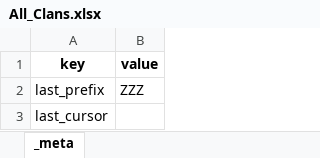
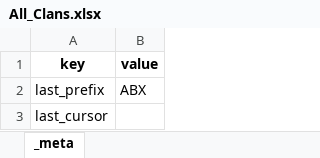
Before and after one commit to Lucascgrs/ClashofClans, an Excel workbook: All_Clans.xlsx, sheet _meta, drawn as a sheet; values as stored, in another font and other column widths than the file's, no borders; the diff names each change by its address in the sheet, - before the commit and + after, or states it on an @@ line.

```diff
--- a/All_Clans.xlsx (sheet _meta)
+++ b/All_Clans.xlsx (sheet _meta)
-B2 (value): ZZZ
+B2 (value): ABX
```
Also changed, not shown: 9 other files.
